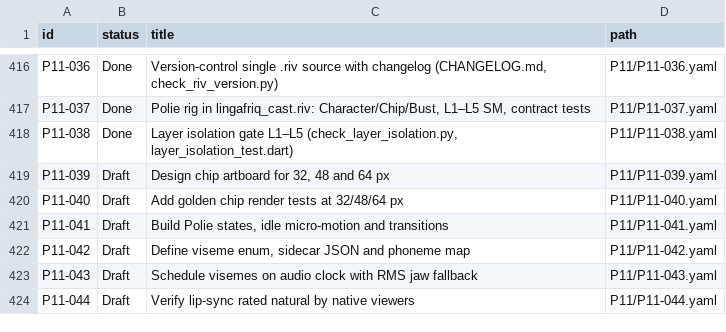
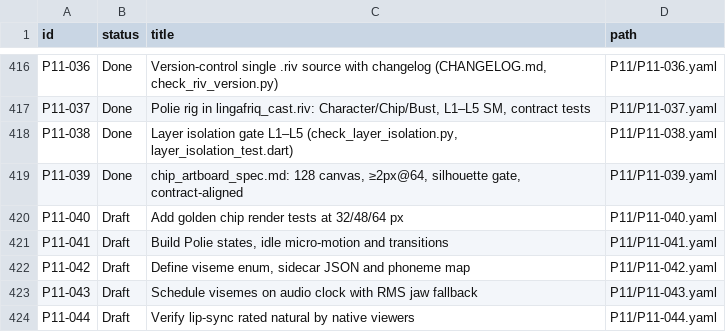
Before and after one commit to michaelTheKing0616/lingafriq-mobile-app-clone, a TSV file: docs/plan/CARD_STATUS.tsv, drawn as a sheet; only a part is shown, gaps mark what is left out.

```diff
--- a/docs/plan/CARD_STATUS.tsv
+++ b/docs/plan/CARD_STATUS.tsv
@@ -418,3 +418,3 @@ P11-037	Done	Polie rig in lingafriq_cast.riv: Character/Chip/Bust, L1–L5 SM, c
 P11-038	Done	Layer isolation gate L1–L5 (check_layer_isolation.py, layer_isolation_test.dart)	P11/P11-038.yaml
-P11-039	Draft	Design chip artboard for 32, 48 and 64 px	P11/P11-039.yaml
+P11-039	Done	chip_artboard_spec.md: 128 canvas, ≥2px@64, silhouette gate, contract-aligned	P11/P11-039.yaml
 P11-040	Draft	Add golden chip render tests at 32/48/64 px	P11/P11-040.yaml
```
Also changed, not shown: 3 other files.
